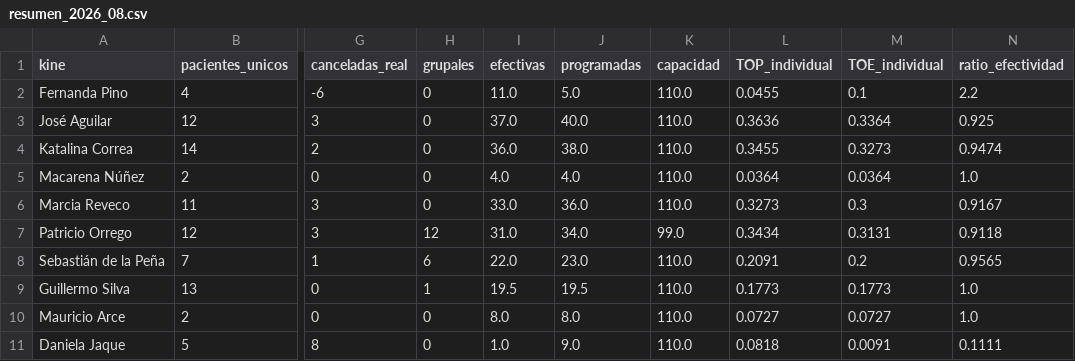
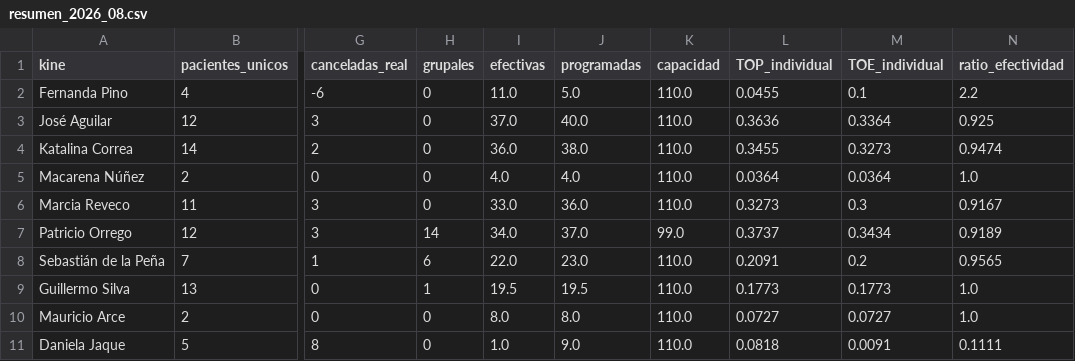
Before and after one commit to SebaNazar/termometro-kinexperience, a CSV file: docs/resumen_2026_08.csv, drawn as a sheet; only a part is shown, gaps mark what is left out; the diff names each change by its address in the sheet, - before the commit and + after, or states it on an @@ line.

```diff
--- a/docs/resumen_2026_08.csv
+++ b/docs/resumen_2026_08.csv
-H7 (grupales): 12
+H7 (grupales): 14
-I7 (efectivas): 31.0
+I7 (efectivas): 34.0
-J7 (programadas): 34.0
+J7 (programadas): 37.0
-L7 (TOP_individual): 0.3434
+L7 (TOP_individual): 0.3737
-M7 (TOE_individual): 0.3131
+M7 (TOE_individual): 0.3434
-N7 (ratio_efectividad): 0.9118
+N7 (ratio_efectividad): 0.9189
```
Also changed, not shown: 3 other files.
